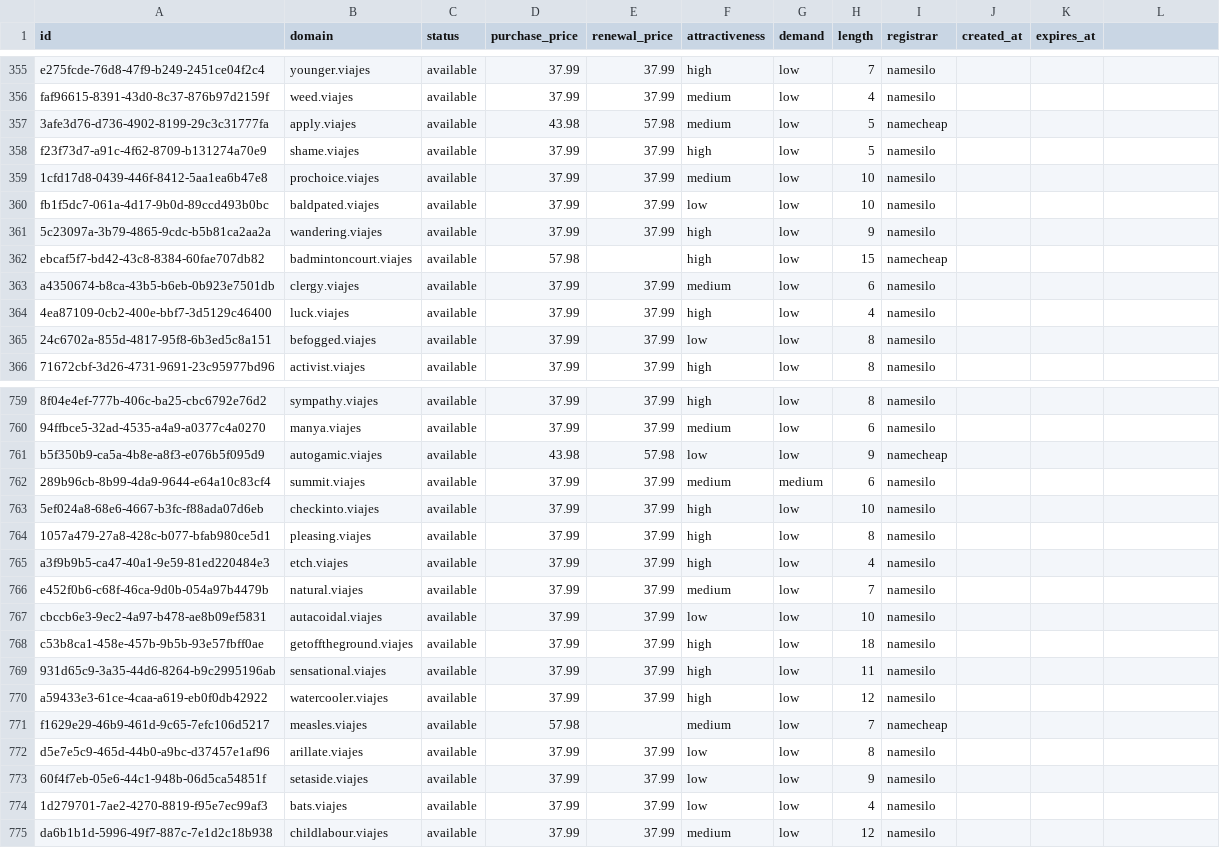
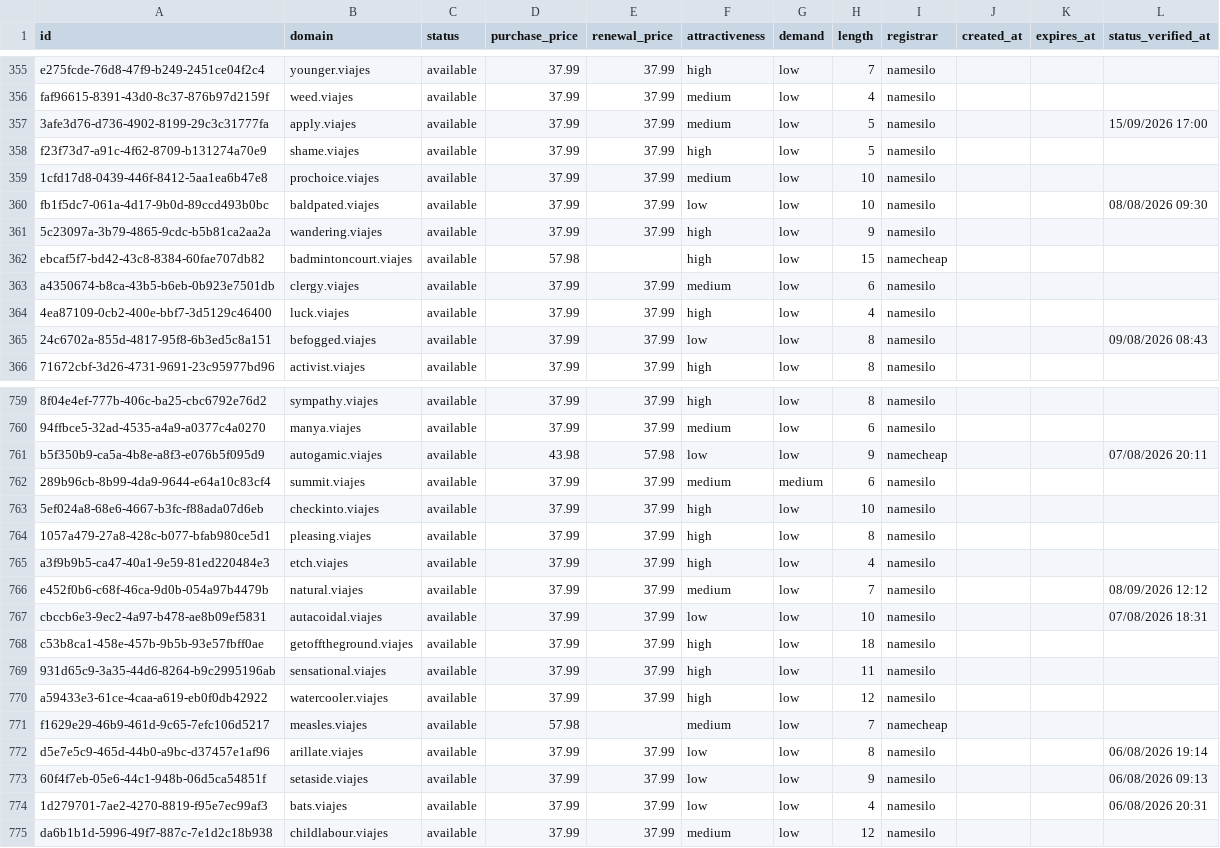
Before and after one commit to UniqueDomains/viajes-oneword-domains, a CSV file: viajes.csv, drawn as a sheet; only a part is shown, gaps mark what is left out; the diff covers the shown part only; the diff names each change by its address in the sheet, - before the commit and + after, or states it on an @@ line.

```diff
--- a/viajes.csv
+++ b/viajes.csv
-L1: (empty)
+L1: status_verified_at
-D357 (purchase_price): 43.98
+D357 (purchase_price): 37.99
-E357 (renewal_price): 57.98
+E357 (renewal_price): 37.99
-I357 (registrar): namecheap
+I357 (registrar): namesilo
-L357 (status_verified_at): (empty)
+L357 (status_verified_at): 15/09/2026 17:00
-L360 (status_verified_at): (empty)
+L360 (status_verified_at): 08/08/2026 09:30
-L365 (status_verified_at): (empty)
+L365 (status_verified_at): 09/08/2026 08:43
-L761 (status_verified_at): (empty)
+L761 (status_verified_at): 07/08/2026 20:11
-L766 (status_verified_at): (empty)
+L766 (status_verified_at): 08/09/2026 12:12
-L767 (status_verified_at): (empty)
+L767 (status_verified_at): 07/08/2026 18:31
-L772 (status_verified_at): (empty)
+L772 (status_verified_at): 06/08/2026 19:14
-L773 (status_verified_at): (empty)
+L773 (status_verified_at): 06/08/2026 09:13
-L774 (status_verified_at): (empty)
+L774 (status_verified_at): 06/08/2026 20:31
```
Also changed, not shown: 124 edited cells elsewhere in this file, 6 other files.
